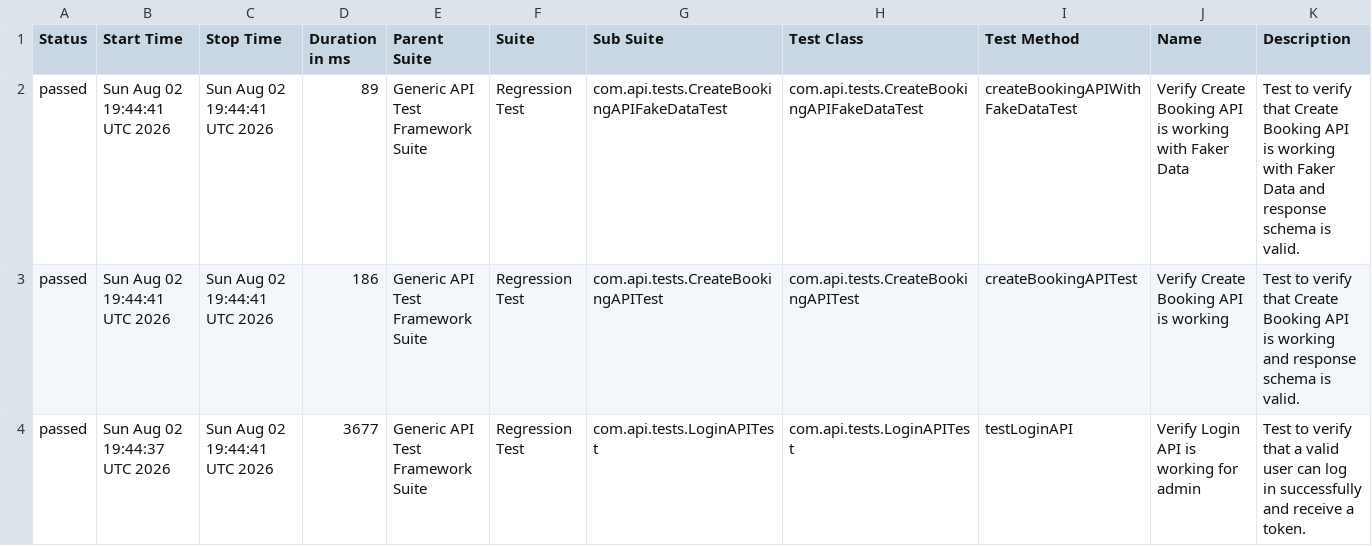
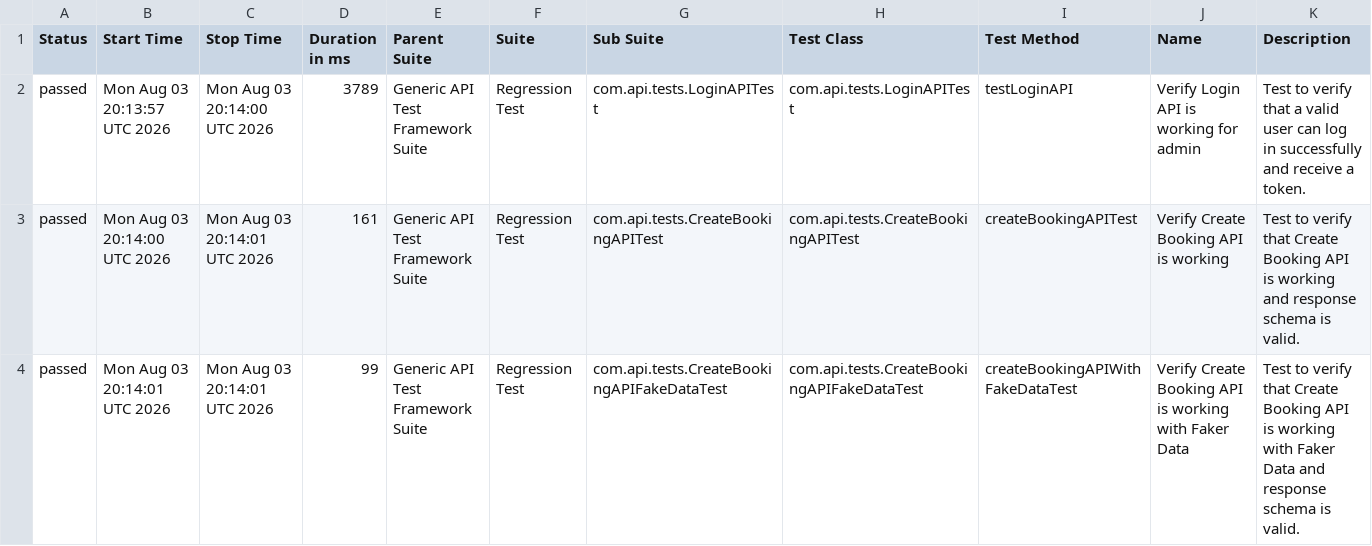
Before and after one commit to bishnu-das1191/generic-api-test-framework, a CSV file: data/suites.csv, drawn as a sheet.

```diff
--- a/data/suites.csv
+++ b/data/suites.csv
@@ -1,4 +1,4 @@
 "Status","Start Time","Stop Time","Duration in ms","Parent Suite","Suite","Sub Suite","Test Class","Test Method","Name","Description"
-"passed","Sun Aug 02 19:44:41 UTC 2026","Sun Aug 02 19:44:41 UTC 2026","89","Generic API Test Framework Suite","Regression Test","com.api.tests.CreateBookingAPIFakeDataTest","com.api.tests.CreateBookingAPIFakeDataTest","createBookingAPIWithFakeDataTest","Verify Create Booking API is working with Faker Data","Test to verify that Create Booking API is working with Faker Data and response schema is valid."
-"passed","Sun Aug 02 19:44:41 UTC 2026","Sun Aug 02 19:44:41 UTC 2026","186","Generic API Test Framework Suite","Regression Test","com.api.tests.CreateBookingAPITest","com.api.tests.CreateBookingAPITest","createBookingAPITest","Verify Create Booking API is working","Test to verify that Create Booking API is working and response schema is valid."
-"passed","Sun Aug 02 19:44:37 UTC 2026","Sun Aug 02 19:44:41 UTC 2026","3677","Generic API Test Framework Suite","Regression Test","com.api.tests.LoginAPITest","com.api.tests.LoginAPITest","testLoginAPI","Verify Login API is working for admin","Test to verify that a valid user can log in successfully and receive a token."
+"passed","Mon Aug 03 20:13:57 UTC 2026","Mon Aug 03 20:14:00 UTC 2026","3789","Generic API Test Framework Suite","Regression Test","com.api.tests.LoginAPITest","com.api.tests.LoginAPITest","testLoginAPI","Verify Login API is working for admin","Test to verify that a valid user can log in successfully and receive a token."
+"passed","Mon Aug 03 20:14:00 UTC 2026","Mon Aug 03 20:14:01 UTC 2026","161","Generic API Test Framework Suite","Regression Test","com.api.tests.CreateBookingAPITest","com.api.tests.CreateBookingAPITest","createBookingAPITest","Verify Create Booking API is working","Test to verify that Create Booking API is working and response schema is valid."
+"passed","Mon Aug 03 20:14:01 UTC 2026","Mon Aug 03 20:14:01 UTC 2026","99","Generic API Test Framework Suite","Regression Test","com.api.tests.CreateBookingAPIFakeDataTest","com.api.tests.CreateBookingAPIFakeDataTest","createBookingAPIWithFakeDataTest","Verify Create Booking API is working with Faker Data","Test to verify that Create Booking API is working with Faker Data and response schema is valid."
```
Also changed, not shown: 30 other files.
